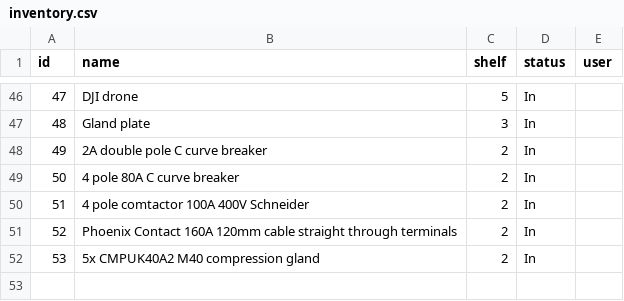
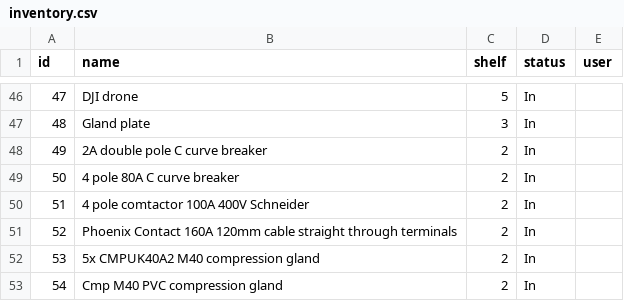
Before and after one commit to Andrew-DevEx/Andrew-DevEx.github.io, a CSV file: inventory.csv, drawn as a sheet; only a part is shown, gaps mark what is left out; the diff names each change by its address in the sheet, - before the commit and + after, or states it on an @@ line.

Commit message:
Add item 54: Cmp M40 PVC compression gland

```diff
--- a/inventory.csv
+++ b/inventory.csv
+row 53: 54 | Cmp M40 PVC compression gland | 2 | In
```
